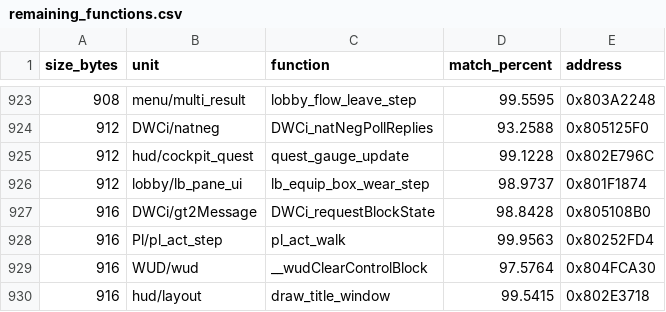
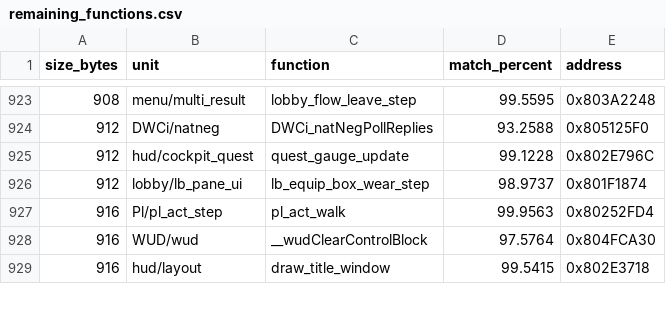
Before and after one commit to InusualZ/mhtri-decomp, a CSV file: remaining_functions.csv, drawn as a sheet; only a part is shown, gaps mark what is left out.

Commit message:
game/dwci: match DWCi_requestBlockState and raise two natneg functions from the work list
ledger: covered 20554 -> 20554, closed 20511 -> 20511, partial 14 -> 14, matched 19299 -> 19300, bytes 4414268 -> 4415184
gates: ground truth ok, base 6d9f292e, 30 check(s), ok recreated=True
allow: no_outbox

```diff
--- a/remaining_functions.csv
+++ b/remaining_functions.csv
@@ -926,3 +926,2 @@ size_bytes,unit,function,match_percent,address
 912,lobby/lb_pane_ui,lb_equip_box_wear_step,98.9737,0x801F1874
-916,DWCi/gt2Message,DWCi_requestBlockState,98.8428,0x805108B0
 916,Pl/pl_act_step,pl_act_walk,99.9563,0x80252FD4
```
Also changed, not shown: 8 other files.
